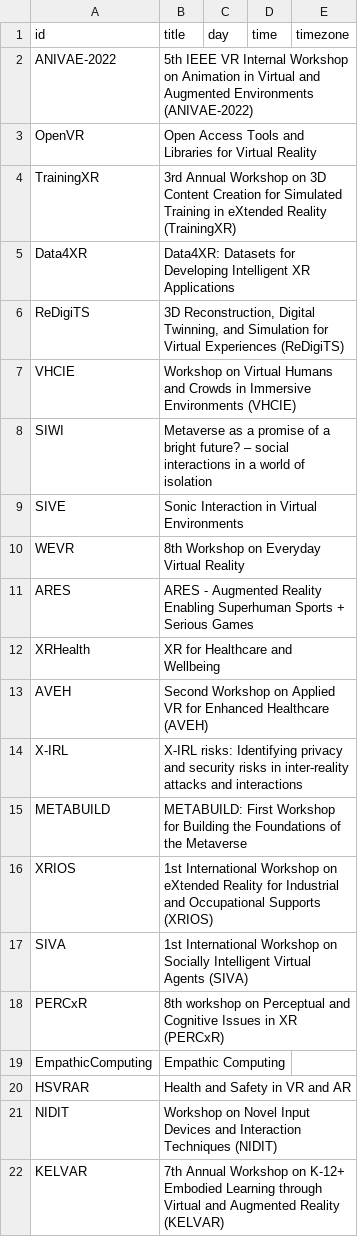
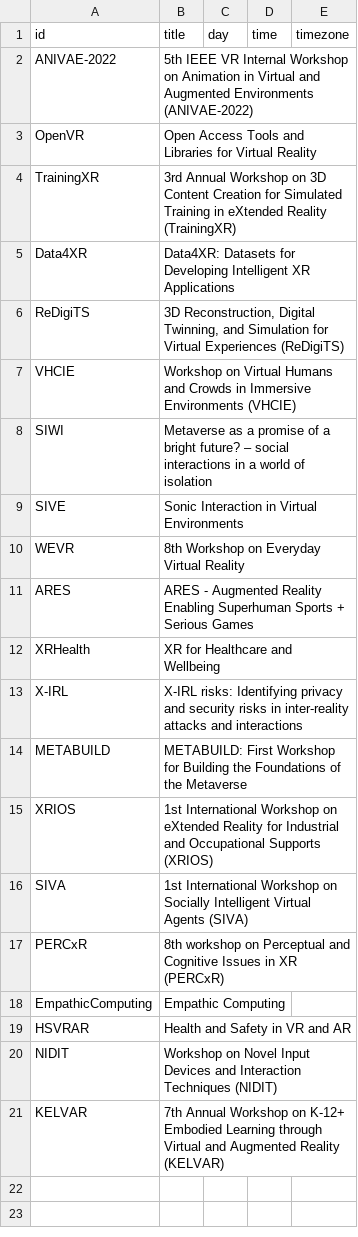
Before and after one commit to ieeevr/2022, a CSV file: _data/workshops.csv, drawn as a sheet; the diff names each change by its address in the sheet, - before the commit and + after, or states it on an @@ line.

Commit message:
updated workshops csv

```diff
--- a/_data/workshops.csv
+++ b/_data/workshops.csv
-row 13: AVEH | Second Workshop on Applied VR for Enhanced Healthcare (AVEH)
```
